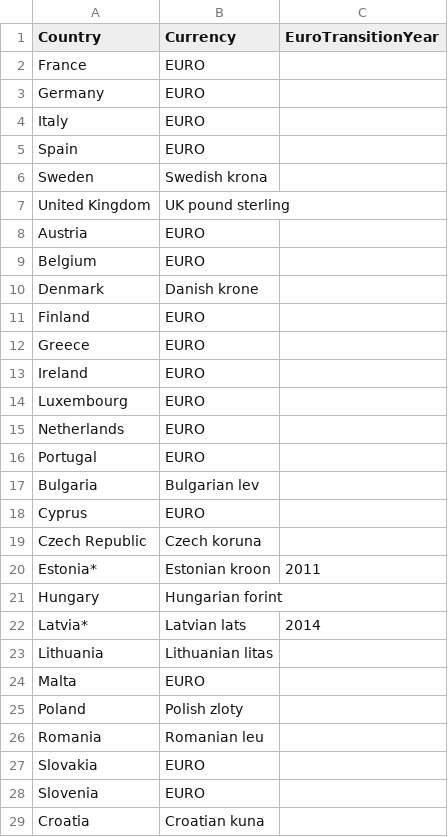
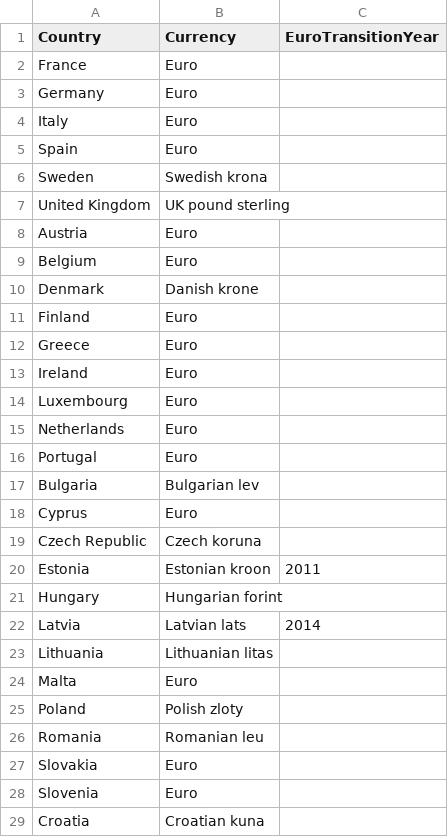
Before and after one commit to CSISdefense/Europe, a CSV file: Data/Lookup_CountryCurrency.csv, drawn as a sheet; only a part is shown; the diff covers the shown part only.

Commit message:
Adopted World Bank approach to handling deflators plus exchange rates. Next step is to switch over to that approach for NATO data.

```diff
--- a/Data/Lookup_CountryCurrency.csv
+++ b/Data/Lookup_CountryCurrency.csv
@@ -1,29 +1,29 @@
 Country,Currency,EuroTransitionYear
-France,EURO,
-Germany,EURO,
-Italy,EURO,
-Spain,EURO,
+France,Euro,
+Germany,Euro,
+Italy,Euro,
+Spain,Euro,
 Sweden,Swedish krona,
 United Kingdom,UK pound sterling,
-Austria,EURO,
-Belgium,EURO,
+Austria,Euro,
+Belgium,Euro,
 Denmark,Danish krone,
-Finland,EURO,
-Greece,EURO,
-Ireland,EURO,
-Luxembourg,EURO,
-Netherlands,EURO,
-Portugal,EURO,
+Finland,Euro,
+Greece,Euro,
+Ireland,Euro,
+Luxembourg,Euro,
+Netherlands,Euro,
+Portugal,Euro,
 Bulgaria,Bulgarian lev,
-Cyprus,EURO,
+Cyprus,Euro,
 Czech Republic,Czech koruna,
-Estonia*,Estonian kroon,2011
+Estonia,Estonian kroon,2011
 Hungary,Hungarian forint,
-Latvia*,Latvian lats,2014
+Latvia,Latvian lats,2014
 Lithuania,Lithuanian litas,
-Malta,EURO,
+Malta,Euro,
 Poland,Polish zloty,
 Romania,Romanian leu,
-Slovakia,EURO,
-Slovenia,EURO,
+Slovakia,Euro,
+Slovenia,Euro,
 Croatia,Croatian kuna,
```
Also changed, not shown: 1 removed row and 2 edited cells elsewhere in this file, 4 other files.
